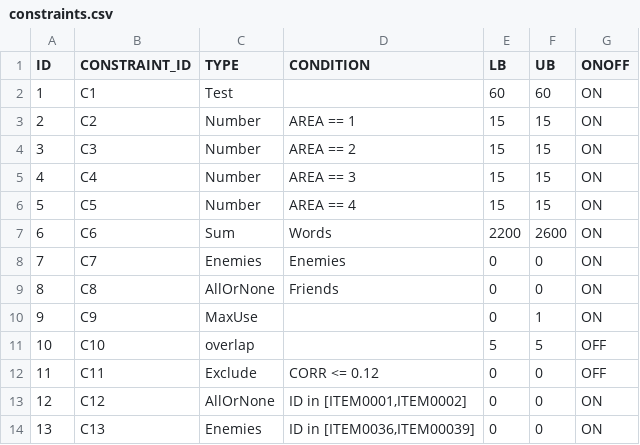
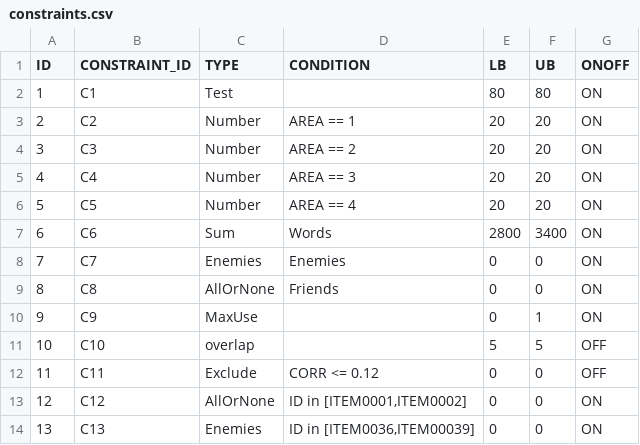
Before and after one commit to asaade/ensamble.jl, a CSV file: data/constraints.csv, drawn as a sheet.

```diff
--- a/data/constraints.csv
+++ b/data/constraints.csv
@@ -1,8 +1,8 @@
 ID,CONSTRAINT_ID,TYPE,CONDITION,LB,UB,ONOFF
-1,C1,Test,,60,60,ON
-2,C2,Number,AREA == 1,15,15,ON
-3,C3,Number,AREA == 2,15,15,ON
-4,C4,Number,AREA == 3,15,15,ON
-5,C5,Number,AREA == 4,15,15,ON
-6,C6,Sum,Words,2200,2600,ON
+1,C1,Test,,80,80,ON
+2,C2,Number,AREA == 1,20,20,ON
+3,C3,Number,AREA == 2,20,20,ON
+4,C4,Number,AREA == 3,20,20,ON
+5,C5,Number,AREA == 4,20,20,ON
+6,C6,Sum,Words,2800,3400,ON
 7,C7,Enemies,Enemies,0,0,ON
```
Also changed, not shown: results/results.csv, results/tcc_output.csv, 3 other files.
